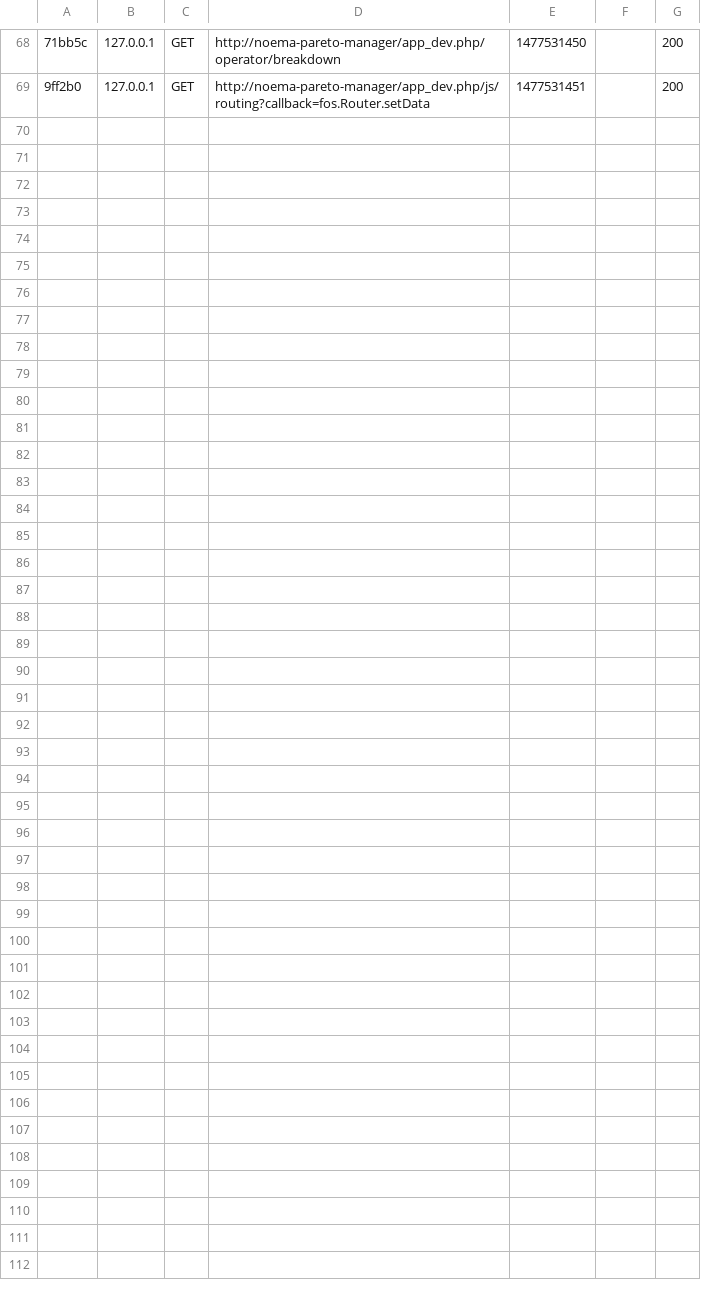
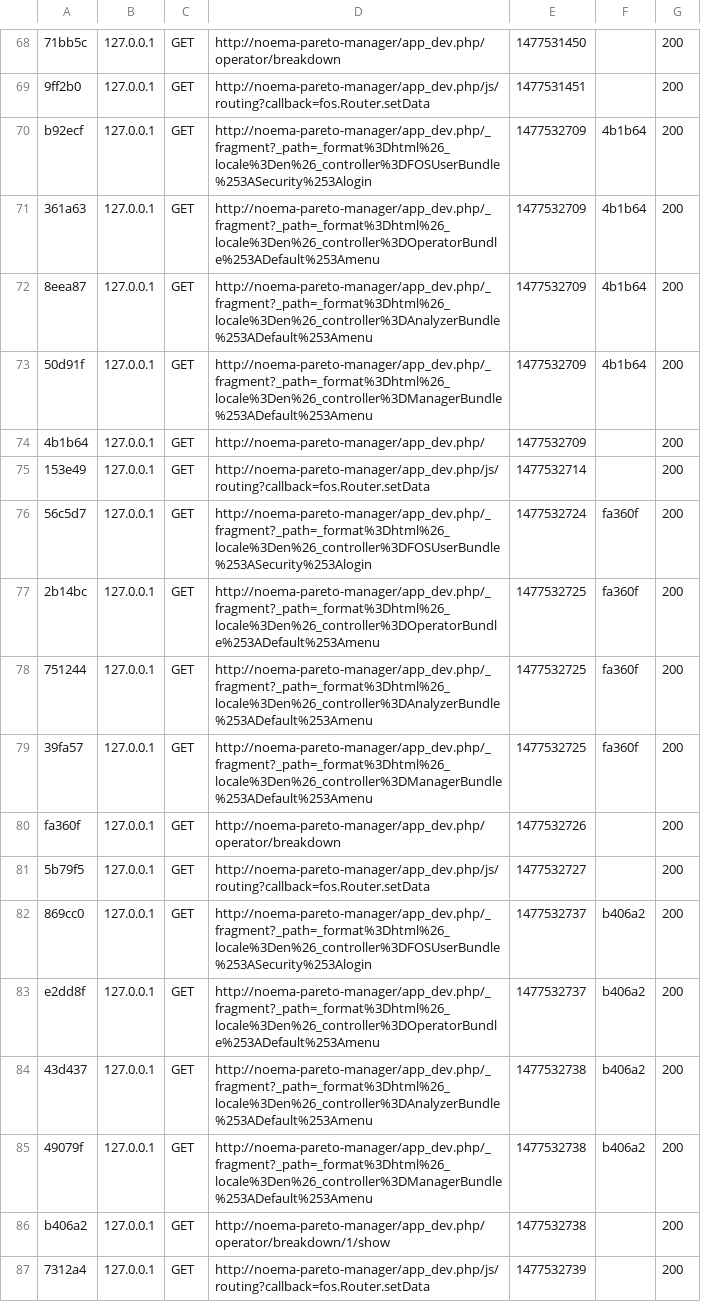
Before and after one commit to lil-works/npm, a CSV file: var/cache/dev/profiler/index.csv, drawn as a sheet; only a part is shown, gaps mark what is left out; the diff names each change by its address in the sheet, - before the commit and + after, or states it on an @@ line.

```diff
--- a/var/cache/dev/profiler/index.csv
+++ b/var/cache/dev/profiler/index.csv
+row 70: b92ecf | 127.0.0.1 | GET | http://noema-pareto-manager/app_dev.php/_fragment?_path=_format%3Dhtml%26_locale%3Den%26_controller%3DFOSUserBundle%253ASecurity%253Alogin | 1477532709 | 4b1b64 | 200
+row 71: 361a63 | 127.0.0.1 | GET | http://noema-pareto-manager/app_dev.php/_fragment?_path=_format%3Dhtml%26_locale%3Den%26_controller%3DOperatorBundle%253ADefault%253Amenu | 1477532709 | 4b1b64 | 200
+row 72: 8eea87 | 127.0.0.1 | GET | http://noema-pareto-manager/app_dev.php/_fragment?_path=_format%3Dhtml%26_locale%3Den%26_controller%3DAnalyzerBundle%253ADefault%253Amenu | 1477532709 | 4b1b64 | 200
+row 73: 50d91f | 127.0.0.1 | GET | http://noema-pareto-manager/app_dev.php/_fragment?_path=_format%3Dhtml%26_locale%3Den%26_controller%3DManagerBundle%253ADefault%253Amenu | 1477532709 | 4b1b64 | 200
+row 74: 4b1b64 | 127.0.0.1 | GET | http://noema-pareto-manager/app_dev.php/ | 1477532709 |  | 200
+row 75: 153e49 | 127.0.0.1 | GET | http://noema-pareto-manager/app_dev.php/js/routing?callback=fos.Router.setData | 1477532714 |  | 200
+row 76: 56c5d7 | 127.0.0.1 | GET | http://noema-pareto-manager/app_dev.php/_fragment?_path=_format%3Dhtml%26_locale%3Den%26_controller%3DFOSUserBundle%253ASecurity%253Alogin | 1477532724 | fa360f | 200
+row 77: 2b14bc | 127.0.0.1 | GET | http://noema-pareto-manager/app_dev.php/_fragment?_path=_format%3Dhtml%26_locale%3Den%26_controller%3DOperatorBundle%253ADefault%253Amenu | 1477532725 | fa360f | 200
+row 78: 751244 | 127.0.0.1 | GET | http://noema-pareto-manager/app_dev.php/_fragment?_path=_format%3Dhtml%26_locale%3Den%26_controller%3DAnalyzerBundle%253ADefault%253Amenu | 1477532725 | fa360f | 200
+row 79: 39fa57 | 127.0.0.1 | GET | http://noema-pareto-manager/app_dev.php/_fragment?_path=_format%3Dhtml%26_locale%3Den%26_controller%3DManagerBundle%253ADefault%253Amenu | 1477532725 | fa360f | 200
+row 80: fa360f | 127.0.0.1 | GET | http://noema-pareto-manager/app_dev.php/operator/breakdown | 1477532726 |  | 200
+row 81: 5b79f5 | 127.0.0.1 | GET | http://noema-pareto-manager/app_dev.php/js/routing?callback=fos.Router.setData | 1477532727 |  | 200
+row 82: 869cc0 | 127.0.0.1 | GET | http://noema-pareto-manager/app_dev.php/_fragment?_path=_format%3Dhtml%26_locale%3Den%26_controller%3DFOSUserBundle%253ASecurity%253Alogin | 1477532737 | b406a2 | 200
+row 83: e2dd8f | 127.0.0.1 | GET | http://noema-pareto-manager/app_dev.php/_fragment?_path=_format%3Dhtml%26_locale%3Den%26_controller%3DOperatorBundle%253ADefault%253Amenu | 1477532737 | b406a2 | 200
+row 84: 43d437 | 127.0.0.1 | GET | http://noema-pareto-manager/app_dev.php/_fragment?_path=_format%3Dhtml%26_locale%3Den%26_controller%3DAnalyzerBundle%253ADefault%253Amenu | 1477532738 | b406a2 | 200
+row 85: 49079f | 127.0.0.1 | GET | http://noema-pareto-manager/app_dev.php/_fragment?_path=_format%3Dhtml%26_locale%3Den%26_controller%3DManagerBundle%253ADefault%253Amenu | 1477532738 | b406a2 | 200
+row 86: b406a2 | 127.0.0.1 | GET | http://noema-pareto-manager/app_dev.php/operator/breakdown/1/show | 1477532738 |  | 200
+row 87: 7312a4 | 127.0.0.1 | GET | http://noema-pareto-manager/app_dev.php/js/routing?callback=fos.Router.setData | 1477532739 |  | 200
```
Also changed, not shown: 2 other files.
